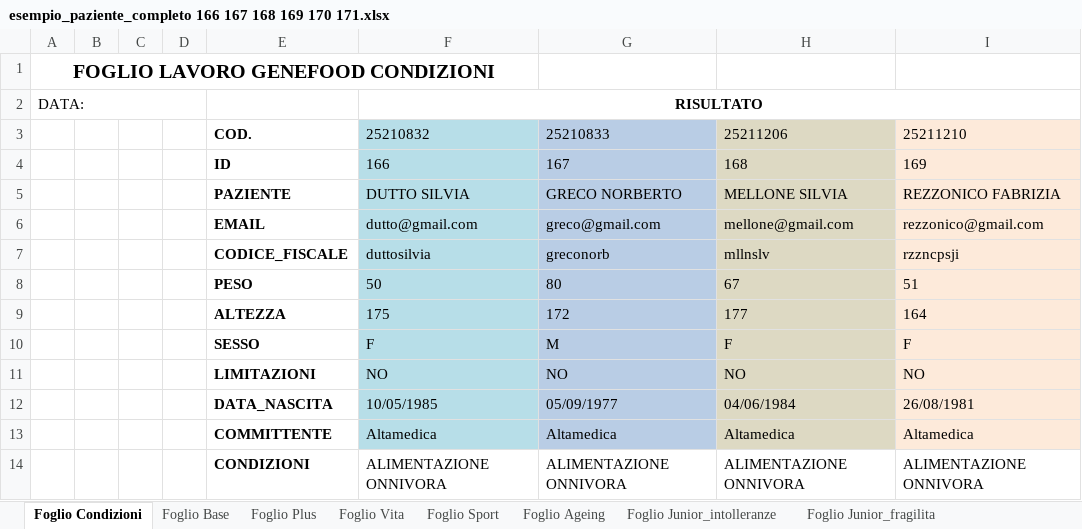
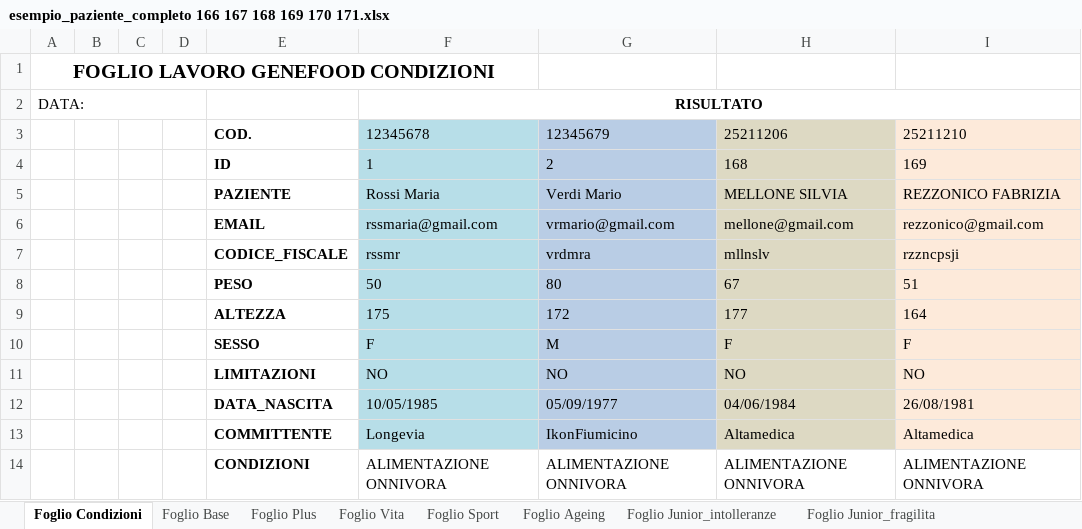
Before and after one commit to mtruglio/Genefood_AI_NGS, an Excel workbook: static/esempio_paziente_completo 166 167 168 169 170 171.xlsx, sheet Foglio Condizioni, drawn as a sheet; only a part is shown; values as stored, in another font and other column widths than the file's, no borders; the diff names each change by its address in the sheet, - before the commit and + after, or states it on an @@ line.

```diff
--- a/static/esempio_paziente_completo 166 167 168 169 170 171.xlsx (sheet Foglio Condizioni)
+++ b/static/esempio_paziente_completo 166 167 168 169 170 171.xlsx (sheet Foglio Condizioni)
-F3: 25210832
+F3: 12345678
-G3: 25210833
+G3: 12345679
-F4: 166
+F4: 1
-G4: 167
+G4: 2
-F5: DUTTO SILVIA
+F5: Rossi Maria
-G5: GRECO NORBERTO
+G5: Verdi Mario
-F6: dutto@gmail.com
+F6: rssmaria@gmail.com
-G6: greco@gmail.com
+G6: vrmario@gmail.com
-F7: duttosilvia
+F7: rssmr
-G7: greconorb
+G7: vrdmra
-F13: Altamedica
+F13: Longevia
-G13: Altamedica
+G13: IkonFiumicino
```
Also changed, not shown: sheet Foglio Plus, sheet Foglio Base, 2 other files.
